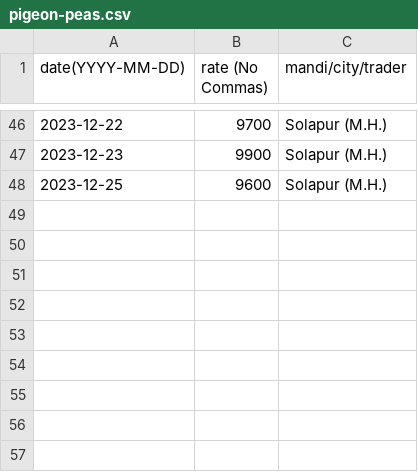
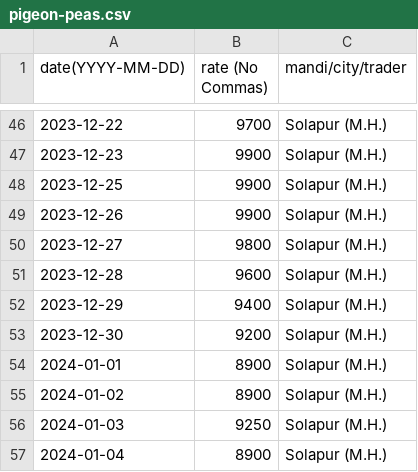
Before and after one commit to khoj-app/news, a CSV file: static/rates/pigeon-peas.csv, drawn as a sheet; only a part is shown, gaps mark what is left out.

Commit message:
Update pigeon-peas.csv

```diff
--- a/static/rates/pigeon-peas.csv
+++ b/static/rates/pigeon-peas.csv
@@ -47,2 +47,11 @@ date(YYYY-MM-DD), rate (No Commas), mandi/city/trader
 2023-12-23,  9900, Solapur (M.H.)
-2023-12-25,  9600, Solapur (M.H.)
+2023-12-25,  9900, Solapur (M.H.)
+2023-12-26,  9900, Solapur (M.H.)
+2023-12-27,  9800, Solapur (M.H.)
+2023-12-28,  9600, Solapur (M.H.)
+2023-12-29,  9400, Solapur (M.H.)
+2023-12-30,  9200, Solapur (M.H.)
+2024-01-01,  8900, Solapur (M.H.)
+2024-01-02,  8900, Solapur (M.H.)
+2024-01-03,  9250, Solapur (M.H.)
+2024-01-04,  8900, Solapur (M.H.)
```
